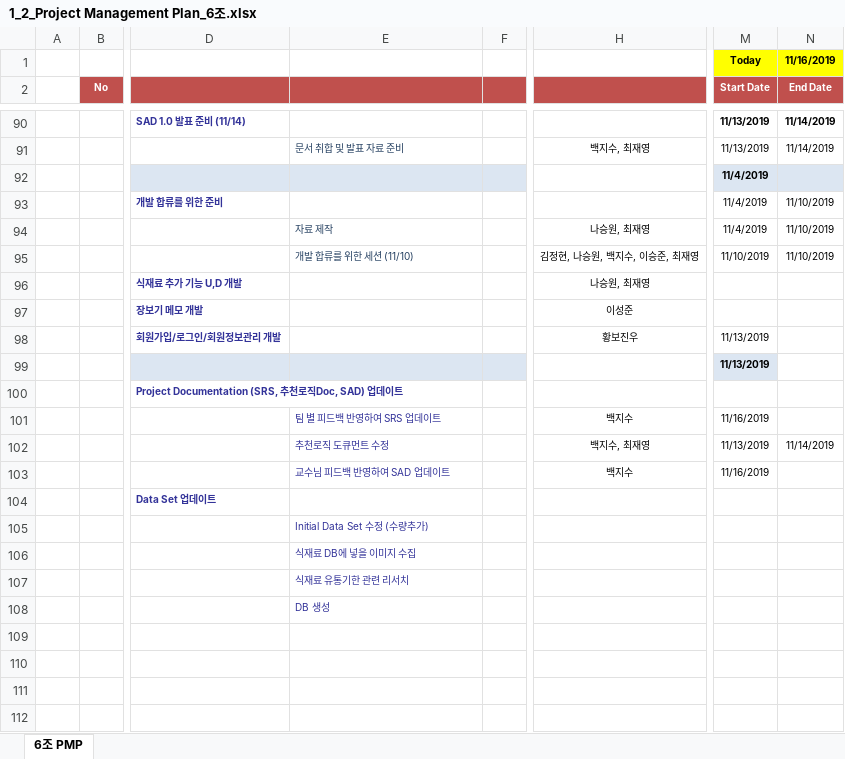
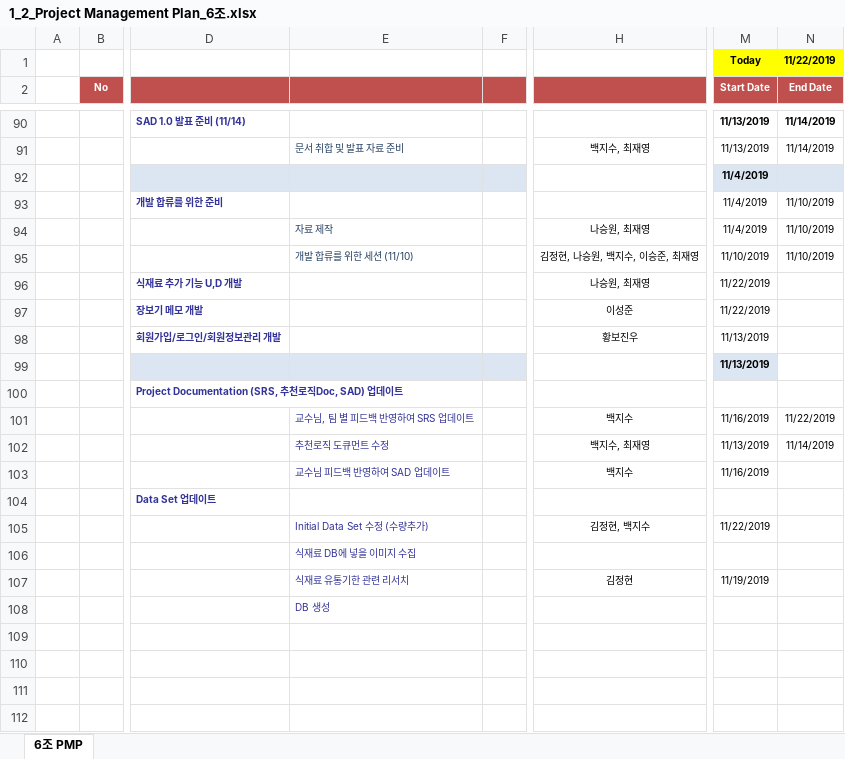
Before and after one commit to paekjisoo/babalzza, an Excel workbook: Project Documentation/1_2_Project Management Plan_6조.xlsx, sheet 6조 PMP, drawn as a sheet; only a part is shown, gaps mark what is left out; values as stored, in another font and other column widths than the file's, no borders; the diff names each change by its address in the sheet, - before the commit and + after, or states it on an @@ line.

```diff
--- a/Project Documentation/1_2_Project Management Plan_6조.xlsx (sheet 6조 PMP)
+++ b/Project Documentation/1_2_Project Management Plan_6조.xlsx (sheet 6조 PMP)
-N1 (End Date): 11/16/2019
+N1 (End Date): 11/22/2019
-M96:M97 (Start Date): (empty)
+M96:M97 (Start Date): 11/22/2019
-E101: 팀 별 피드백 반영하여 SRS 업데이트
+E101: 교수님, 팀 별 피드백 반영하여 SRS 업데이트
-N101 (End Date): (empty)
+N101 (End Date): 11/22/2019
-H105: (empty)
+H105: 김정현, 백지수
-M105 (Start Date): (empty)
+M105 (Start Date): 11/22/2019
-H107: (empty)
+H107: 김정현
-M107 (Start Date): (empty)
+M107 (Start Date): 11/19/2019
```
Also changed, not shown: Project Documentation/1_3_PSP_Sheet.xlsx.
